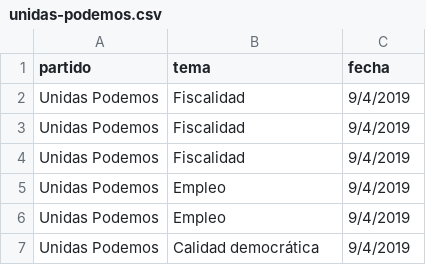
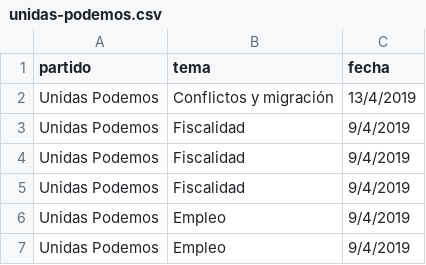
Before and after one commit to bislai/lab, a CSV file: poletika/partidos/unidas-podemos/unidas-podemos.csv, drawn as a sheet; only a part is shown; the shorter side is filled out with more unchanged rows.

Commit message:
update poletika API and datasets | date: '15-04-2019'

```diff
--- a/poletika/partidos/unidas-podemos/unidas-podemos.csv
+++ b/poletika/partidos/unidas-podemos/unidas-podemos.csv
@@ -1,2 +1,3 @@
 partido,tema,fecha
+Unidas Podemos,Conflictos y migración,13/4/2019
 Unidas Podemos,Fiscalidad,9/4/2019
```
Also changed, not shown: poletika/partidos/partido-socialista/partido-socialista.csv, 7 other files.
